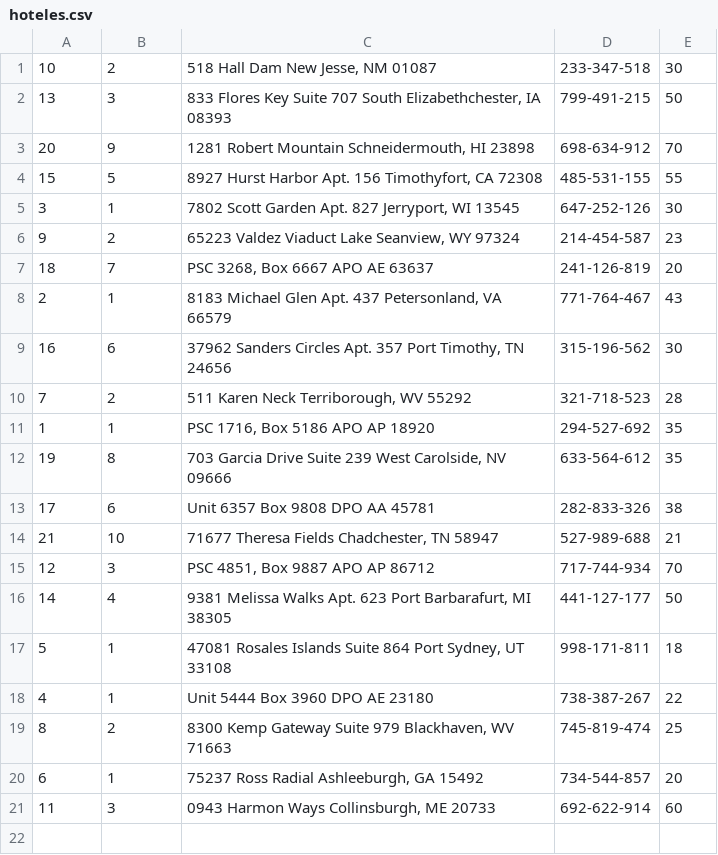
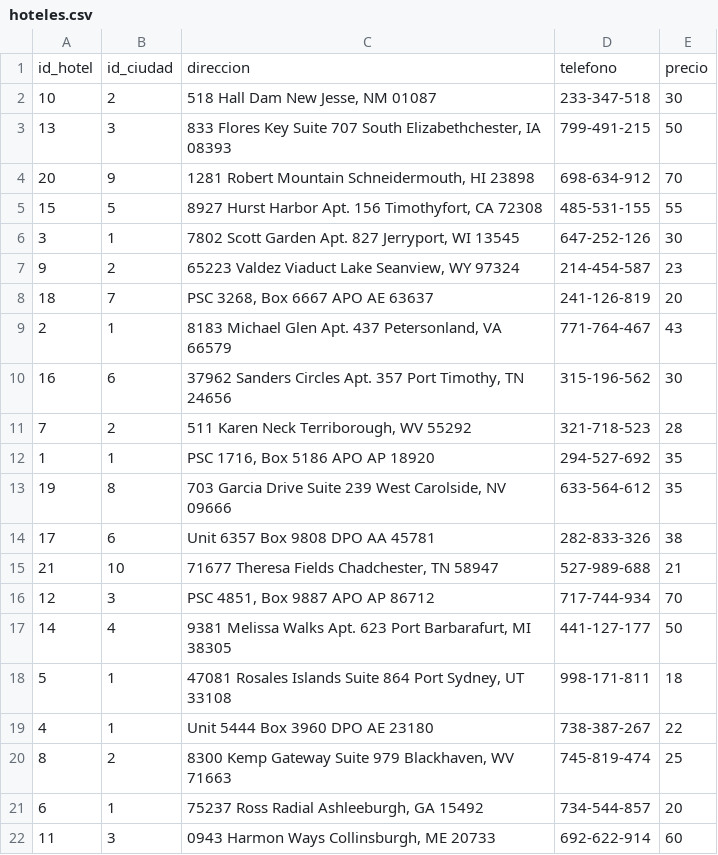
Before and after one commit to benjaurr/BasesDeDatos, a CSV file: Entrega2/datos_modificados/hoteles.csv, drawn as a sheet.

```diff
--- a/Entrega2/datos_modificados/hoteles.csv
+++ b/Entrega2/datos_modificados/hoteles.csv
@@ -1 +1,2 @@
+id_hotel,id_ciudad,direccion,telefono,precio
 10,2,"518 Hall Dam New Jesse, NM 01087",233-347-518,30
```
Also changed, not shown: Entrega2/datos_modificados/reservas.csv, Entrega2/datos_modificados/tickets.csv, 5 other files.
